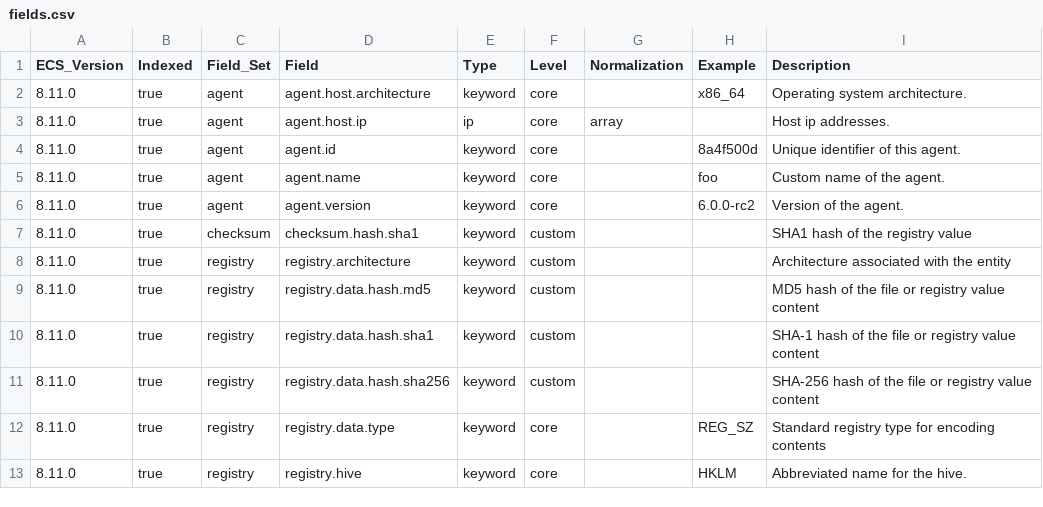
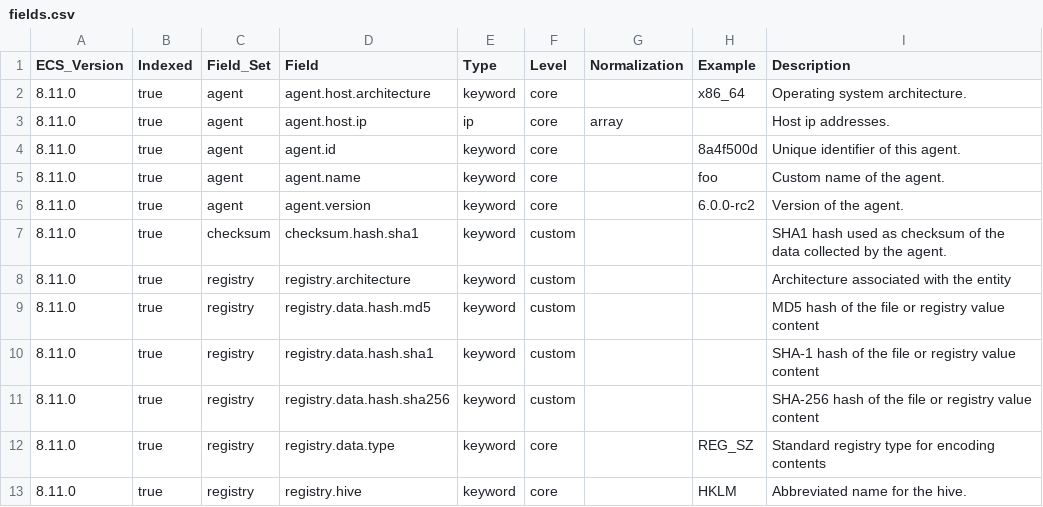
Before and after one commit to wazuh/wazuh-indexer-plugins, a CSV file: ecs/states-fim-registry-values/docs/fields.csv, drawn as a sheet; only a part is shown.

```diff
--- a/ecs/states-fim-registry-values/docs/fields.csv
+++ b/ecs/states-fim-registry-values/docs/fields.csv
@@ -6,3 +6,3 @@ ECS_Version,Indexed,Field_Set,Field,Type,Level,Normalization,Example,Description
 8.11.0,true,agent,agent.version,keyword,core,,6.0.0-rc2,Version of the agent.
-8.11.0,true,checksum,checksum.hash.sha1,keyword,custom,,,SHA1 hash of the registry value
+8.11.0,true,checksum,checksum.hash.sha1,keyword,custom,,,SHA1 hash used as checksum of the data collected by the agent.
 8.11.0,true,registry,registry.architecture,keyword,custom,,,Architecture associated with the entity
```
Also changed, not shown: ecs/states-fim-files/docs/fields.csv, ecs/states-fim-registry-keys/docs/fields.csv.
